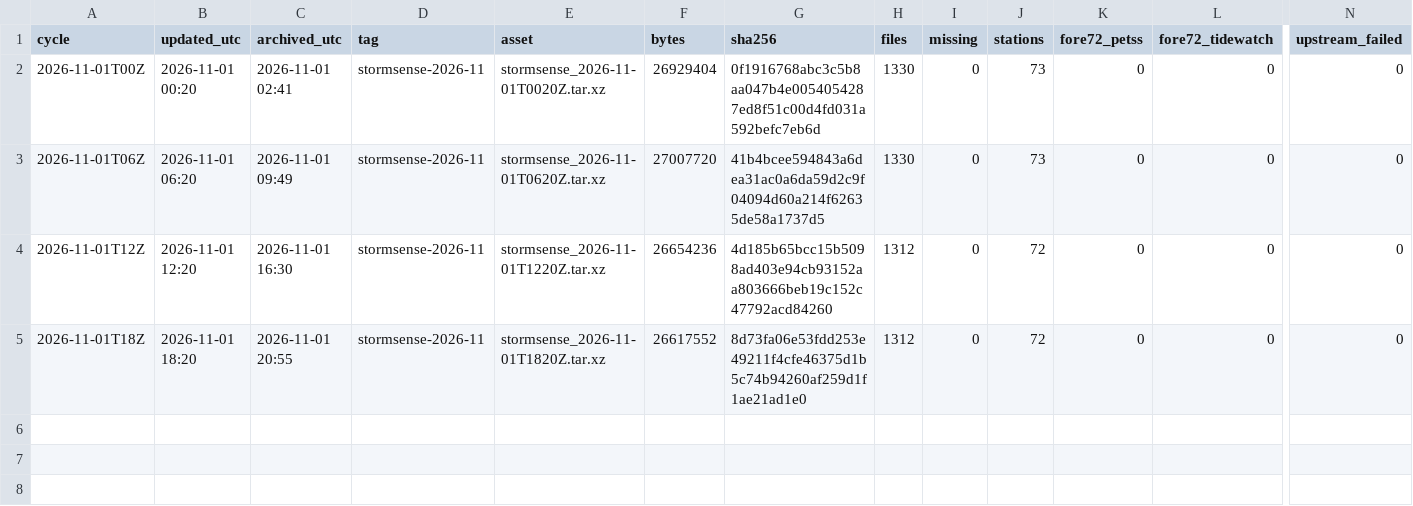
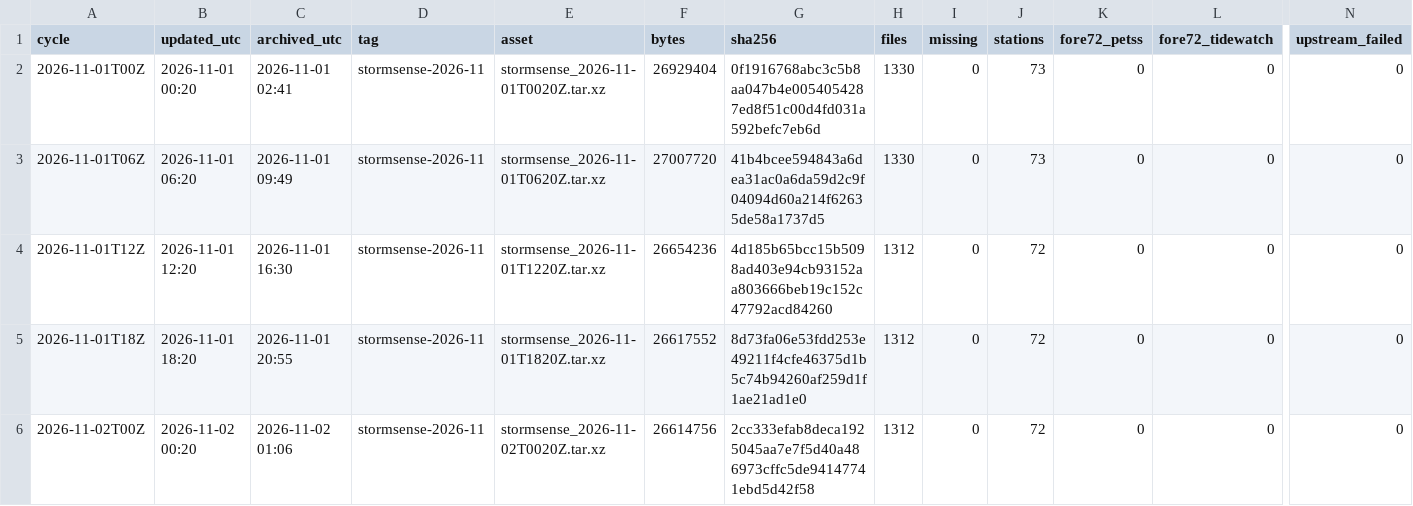
Before and after one commit to DerekLoftis/StormSense-archive, a CSV file: data/index/stormsense-latest/runs_2026-11.csv, drawn as a sheet; only a part is shown, gaps mark what is left out; rows hold the shown columns only; the diff names each change by its address in the sheet, - before the commit and + after, or states it on an @@ line.

```diff
--- a/data/index/stormsense-latest/runs_2026-11.csv
+++ b/data/index/stormsense-latest/runs_2026-11.csv
+row 6: 2026-11-02T00Z | 2026-11-02 00:20 | 2026-11-02 01:06 | stormsense-2026-11 | stormsense_2026-11-02T0020Z.tar.xz | 26614756 | 2cc333efab8deca1925045aa7e7f5d40a486973cffc5de94147741ebd5d42f58 | 1312 | 0 | 72 | 0 | 0 | 0
```
Also changed, not shown: 1 other file.
